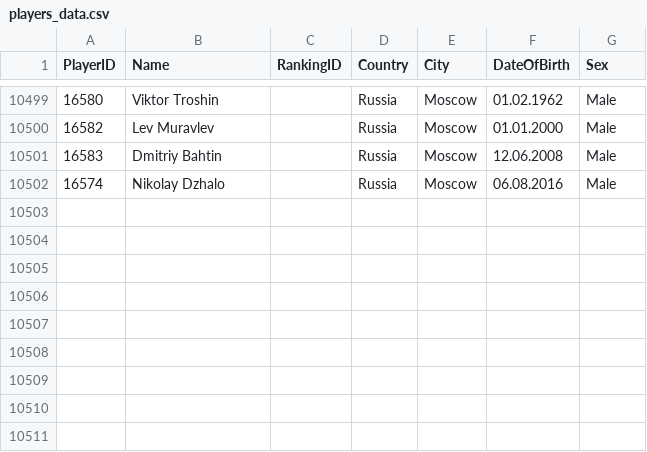
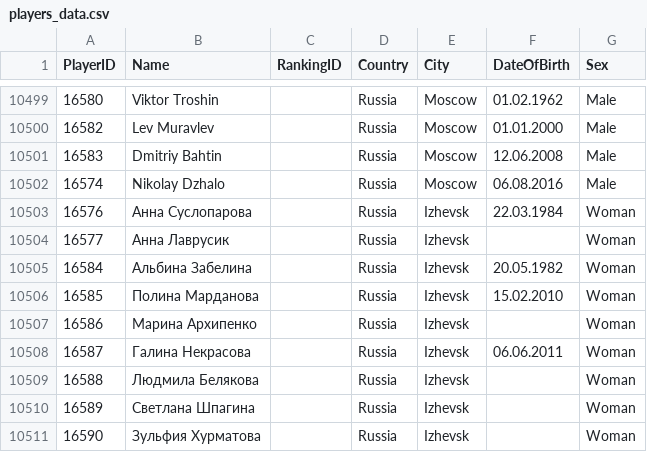
Before and after one commit to amundfylling/Scorpion-Scraper-2.0, a CSV file: data/players_data.csv, drawn as a sheet; only a part is shown, gaps mark what is left out.

```diff
--- a/data/players_data.csv
+++ b/data/players_data.csv
@@ -10502 +10502,10 @@
 16574,Nikolay Dzhalo,,Russia,Moscow,06.08.2016,Male
+16576,Анна Суслопарова,,Russia,Izhevsk,22.03.1984,Woman
+16577,Анна Лаврусик,,Russia,Izhevsk,,Woman
+16584,Альбина Забелина,,Russia,Izhevsk,20.05.1982,Woman
+16585,Полина Марданова,,Russia,Izhevsk,15.02.2010,Woman
+16586,Марина Архипенко,,Russia,Izhevsk,,Woman
+16587,Галина Некрасова,,Russia,Izhevsk,06.06.2011,Woman
+16588,Людмила Белякова,,Russia,Izhevsk,,Woman
+16589,Светлана Шпагина,,Russia,Izhevsk,,Woman
+16590,Зульфия Хурматова,,Russia,Izhevsk,,Woman
```
Also changed, not shown: data/tournament_data.csv, 3 other files.
